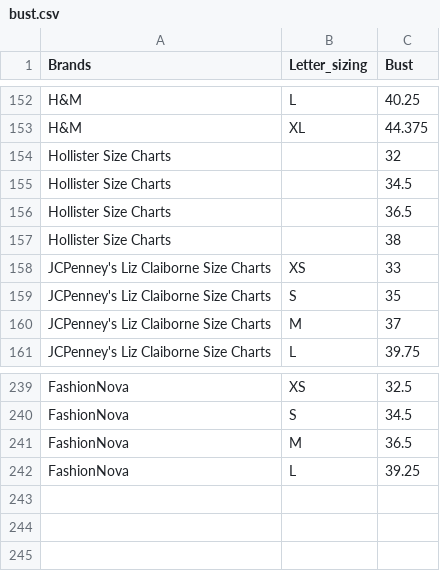
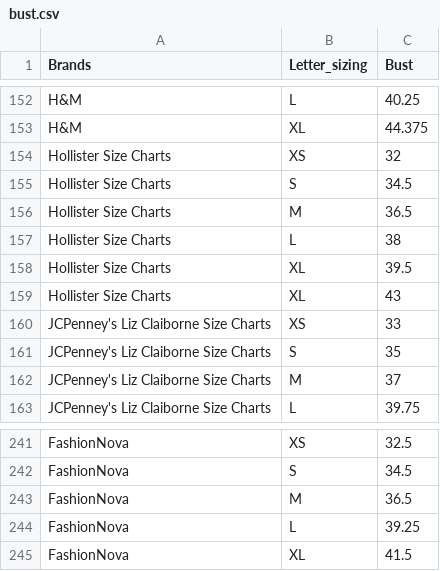
Before and after one commit to ananyabchetia/vanitysizing, a CSV file: bust_sizes/csv/bust.csv, drawn as a sheet; only a part is shown, gaps mark what is left out; the diff names each change by its address in the sheet, - before the commit and + after, or states it on an @@ line.

Commit message:
updated chart

```diff
--- a/bust_sizes/csv/bust.csv
+++ b/bust_sizes/csv/bust.csv
-B154 (Letter_sizing): (empty)
+B154 (Letter_sizing): XS
-B155 (Letter_sizing): (empty)
+B155 (Letter_sizing): S
-B156 (Letter_sizing): (empty)
+B156 (Letter_sizing): M
-B157 (Letter_sizing): (empty)
+B157 (Letter_sizing): L
+row 158: Hollister Size Charts | XL | 39.5
+row 159: Hollister Size Charts | XL | 43
+row 245: FashionNova | XL | 41.5
```
Also changed, not shown: 16 other files.
